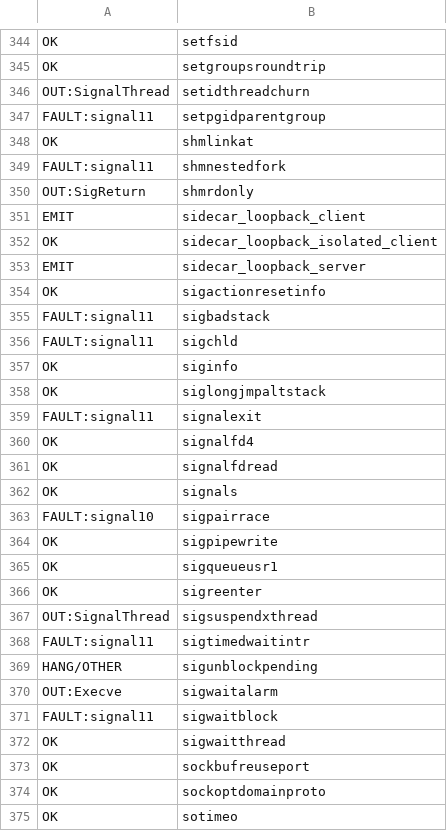
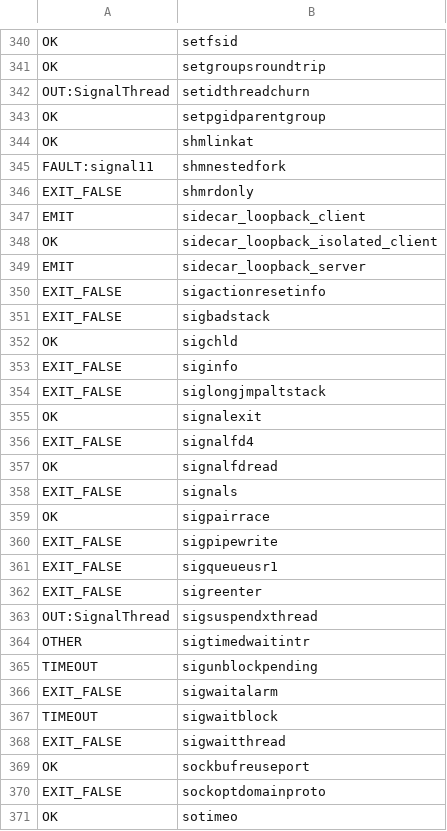
Before and after one commit to carrick-sh/carrick, a TSV file: docs/native-x86-census.tsv, drawn as a sheet; only a part is shown, gaps mark what is left out; the diff covers the shown part only.

```diff
--- a/docs/native-x86-census.tsv
+++ b/docs/native-x86-census.tsv
@@ -346,6 +342,6 @@ OK	setgroupsroundtrip
 OUT:SignalThread	setidthreadchurn
-FAULT:signal11	setpgidparentgroup
+OK	setpgidparentgroup
 OK	shmlinkat
 FAULT:signal11	shmnestedfork
-OUT:SigReturn	shmrdonly
+EXIT_FALSE	shmrdonly
 EMIT	sidecar_loopback_client
@@ -353,23 +349,23 @@ OK	sidecar_loopback_isolated_client
 EMIT	sidecar_loopback_server
-OK	sigactionresetinfo
-FAULT:signal11	sigbadstack
-FAULT:signal11	sigchld
-OK	siginfo
-OK	siglongjmpaltstack
-FAULT:signal11	signalexit
-OK	signalfd4
+EXIT_FALSE	sigactionresetinfo
+EXIT_FALSE	sigbadstack
+OK	sigchld
+EXIT_FALSE	siginfo
+EXIT_FALSE	siglongjmpaltstack
+OK	signalexit
+EXIT_FALSE	signalfd4
 OK	signalfdread
-OK	signals
-FAULT:signal10	sigpairrace
-OK	sigpipewrite
-OK	sigqueueusr1
-OK	sigreenter
+EXIT_FALSE	signals
+OK	sigpairrace
+EXIT_FALSE	sigpipewrite
+EXIT_FALSE	sigqueueusr1
+EXIT_FALSE	sigreenter
 OUT:SignalThread	sigsuspendxthread
-FAULT:signal11	sigtimedwaitintr
-HANG/OTHER	sigunblockpending
-OUT:Execve	sigwaitalarm
-FAULT:signal11	sigwaitblock
-OK	sigwaitthread
+OTHER	sigtimedwaitintr
+TIMEOUT	sigunblockpending
+EXIT_FALSE	sigwaitalarm
+TIMEOUT	sigwaitblock
+EXIT_FALSE	sigwaitthread
 OK	sockbufreuseport
-OK	sockoptdomainproto
+EXIT_FALSE	sockoptdomainproto
 OK	sotimeo
```
Also changed, not shown: 4 removed rows and 162 edited cells elsewhere in this file, 1 other file.
